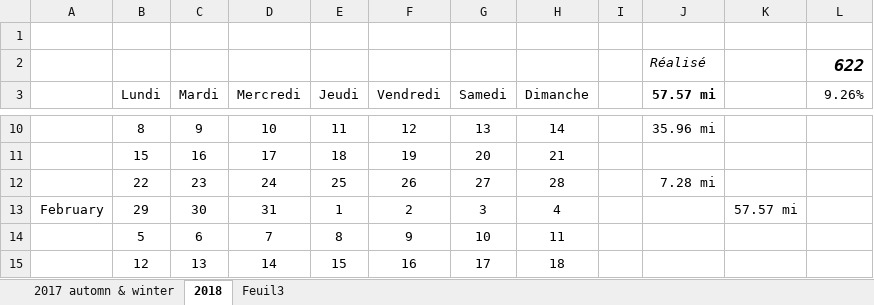
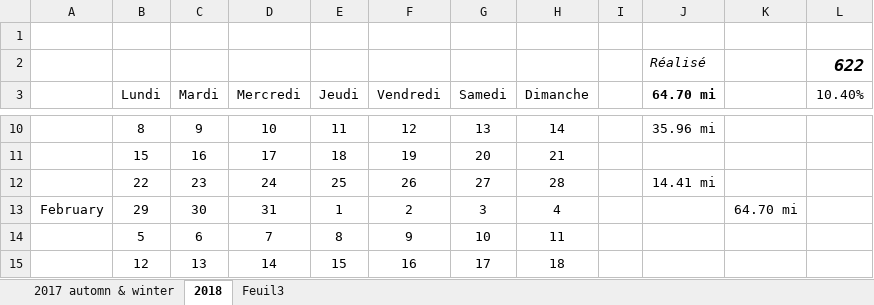
Before and after one commit to yakobibus/Essais, an Excel workbook: Src/622 miles/Objectif 622 miles en 2017.xlsx, sheet 2018, drawn as a sheet; only a part is shown, gaps mark what is left out; values as stored, in another font and other column widths than the file's, no borders; conditional formats and table styles not drawn; the diff names each change by its address in the sheet, - before the commit and + after, or states it on an @@ line.

Commit message:
622

```diff
--- a/Src/622 miles/Objectif 622 miles en 2017.xlsx (sheet 2018)
+++ b/Src/622 miles/Objectif 622 miles en 2017.xlsx (sheet 2018)
-J3: 57.57 mi
+J3: 64.70 mi
-L3: 9.26%
+L3: 10.40%
-J12 (64.70 mi): 7.28 mi
+J12 (64.70 mi): 14.41 mi
-K13: 57.57 mi
+K13: 64.70 mi
```
Also changed, not shown: sheet 2017 automn & winter.
